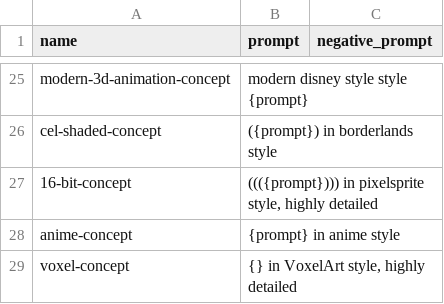
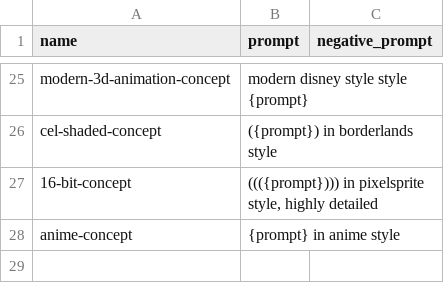
Before and after one commit to iamianM/stable-diffusion-webui-ian, a CSV file: styles.csv, drawn as a sheet; only a part is shown, gaps mark what is left out; the diff names each change by its address in the sheet, - before the commit and + after, or states it on an @@ line.

```diff
--- a/styles.csv
+++ b/styles.csv
-row 29: voxel-concept | {} in VoxelArt style, highly detailed
```
Also changed, not shown: 57 other files.
